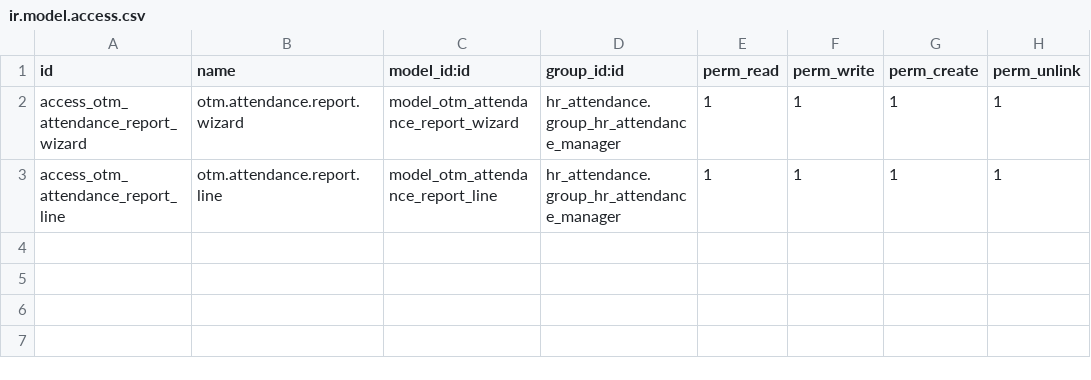
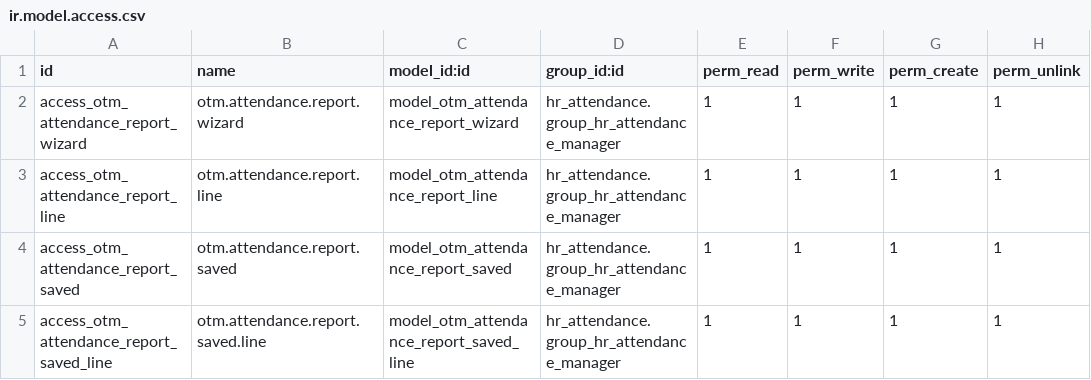
Before and after one commit to otomatercom-cloud/otm_attendance_reports, a CSV file: security/ir.model.access.csv, drawn as a sheet; the diff names each change by its address in the sheet, - before the commit and + after, or states it on an @@ line.

```diff
--- a/security/ir.model.access.csv
+++ b/security/ir.model.access.csv
+row 4: access_otm_attendance_report_saved | otm.attendance.report.saved | model_otm_attendance_report_saved | hr_attendance.group_hr_attendance_manager | 1 | 1 | 1 | 1
+row 5: access_otm_attendance_report_saved_line | otm.attendance.report.saved.line | model_otm_attendance_report_saved_line | hr_attendance.group_hr_attendance_manager | 1 | 1 | 1 | 1
```
Also changed, not shown: 12 other files.
